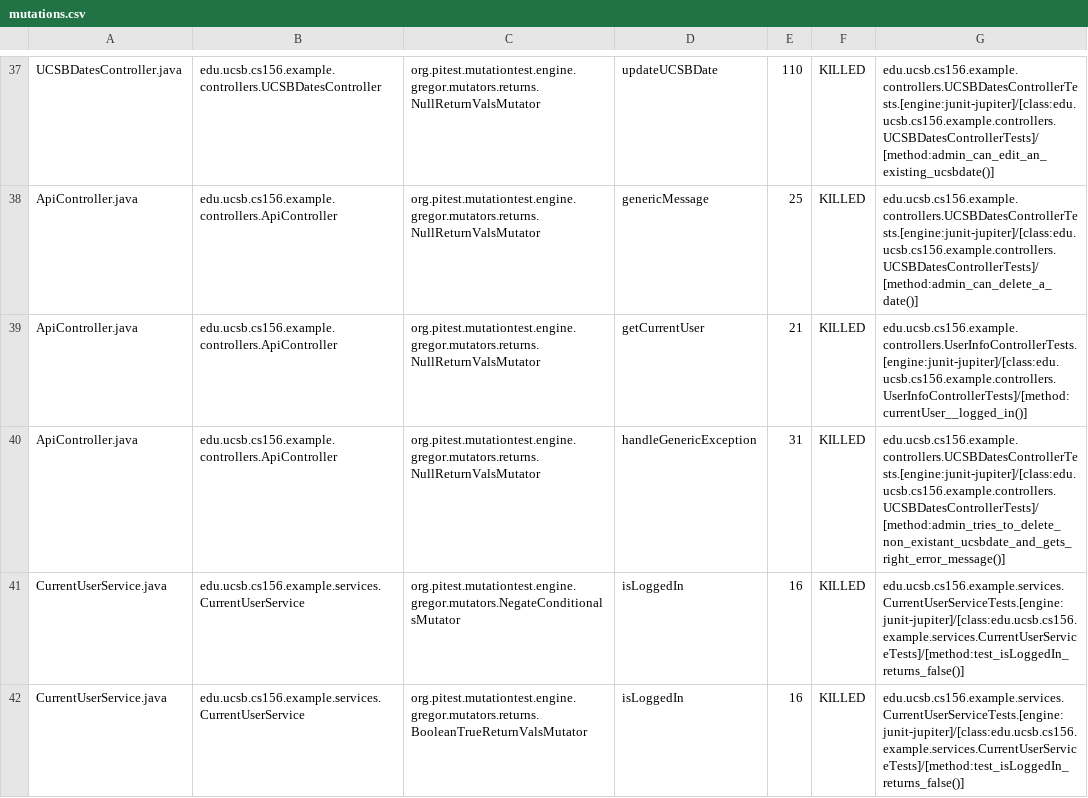
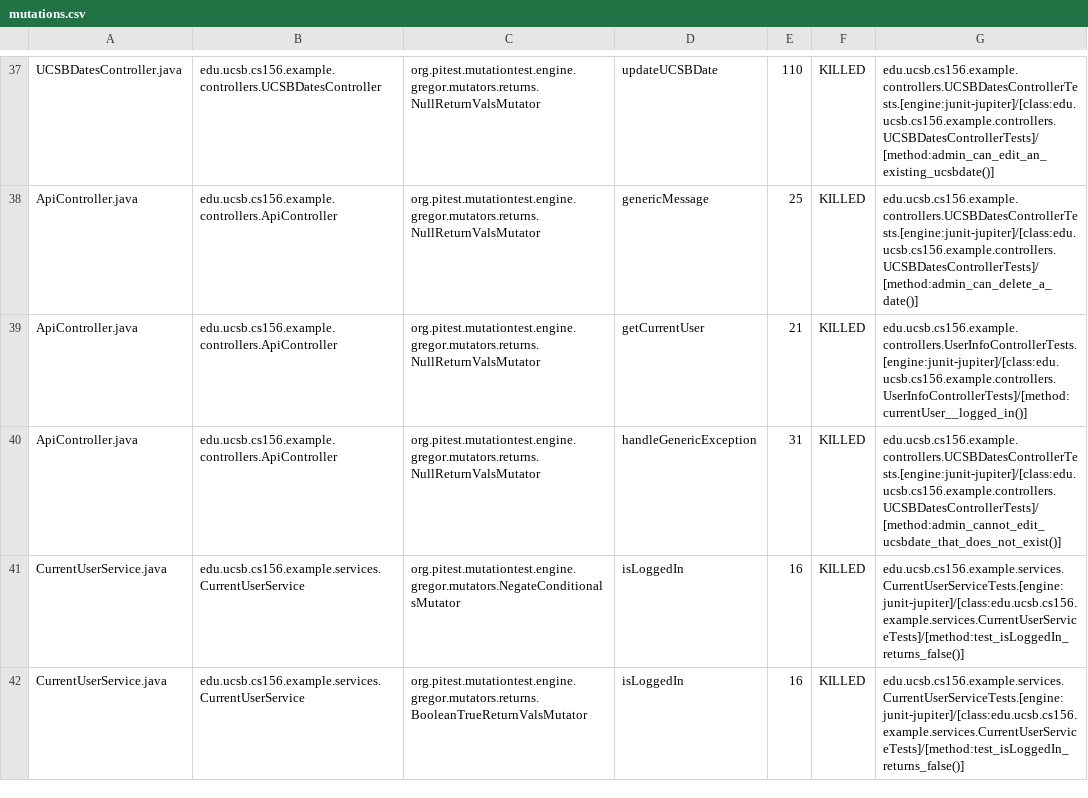
Before and after one commit to ucsb-cs156-f23/team02-f23-5pm-3, a CSV file: prs/44/pitest/mutations.csv, drawn as a sheet; only a part is shown, gaps mark what is left out.

Commit message:
Deploying to gh-pages from @ ucsb-cs156-f23/team02-f23-5pm-3@5483d1a30879581c5fbe544077ea1779b047c073 🚀

```diff
--- a/prs/44/pitest/mutations.csv
+++ b/prs/44/pitest/mutations.csv
@@ -39,3 +39,3 @@ ApiController.java,edu.ucsb.cs156.example.controllers.ApiController,org.pitest.m
 ApiController.java,edu.ucsb.cs156.example.controllers.ApiController,org.pitest.mutationtest.engine.gregor.mutators.returns.NullReturnValsMutator,getCurrentUser,21,KILLED,edu.ucsb.cs156.example.controllers.UserInfoControllerTests.[engine:junit-jupiter]/[class:edu.ucsb.cs156.example.controllers.UserInfoControllerTests]/[method:currentUser__logged_in()]
-ApiController.java,edu.ucsb.cs156.example.controllers.ApiController,org.pitest.mutationtest.engine.gregor.mutators.returns.NullReturnValsMutator,handleGenericException,31,KILLED,edu.ucsb.cs156.example.controllers.UCSBDatesControllerTests.[engine:junit-jupiter]/[class:edu.ucsb.cs156.example.controllers.UCSBDatesControllerTests]/[method:admin_tries_to_delete_non_existant_ucsbdate_and_gets_right_error_message()]
+ApiController.java,edu.ucsb.cs156.example.controllers.ApiController,org.pitest.mutationtest.engine.gregor.mutators.returns.NullReturnValsMutator,handleGenericException,31,KILLED,edu.ucsb.cs156.example.controllers.UCSBDatesControllerTests.[engine:junit-jupiter]/[class:edu.ucsb.cs156.example.controllers.UCSBDatesControllerTests]/[method:admin_cannot_edit_ucsbdate_that_does_not_exist()]
 CurrentUserService.java,edu.ucsb.cs156.example.services.CurrentUserService,org.pitest.mutationtest.engine.gregor.mutators.NegateConditionalsMutator,isLoggedIn,16,KILLED,edu.ucsb.cs156.example.services.CurrentUserServiceTests.[engine:junit-jupiter]/[class:edu.ucsb.cs156.example.services.CurrentUserServiceTests]/[method:test_isLoggedIn_returns_false()]
```
Also changed, not shown: 11 other files.
